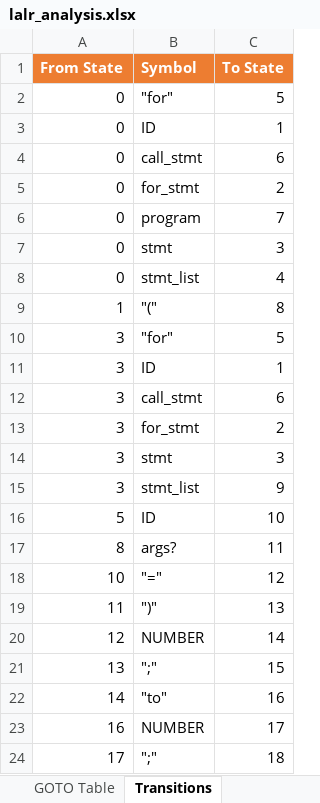
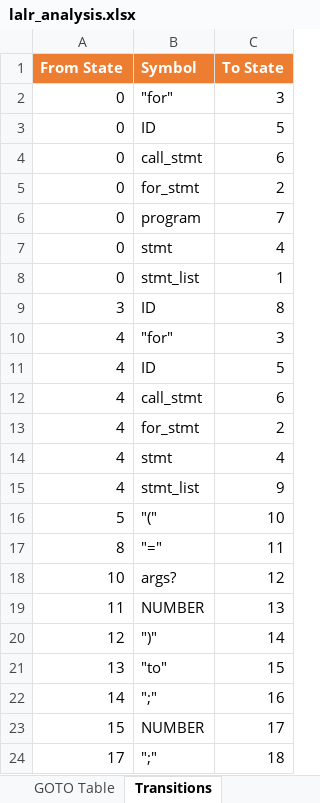
Before and after one commit to RaiderBhai/PatternLang, an Excel workbook: ParserCodes/lalr_analysis.xlsx, sheet Transitions, drawn as a sheet; values as stored, in another font and other column widths than the file's, no borders; removed rows and columns are numbered as before the commit, all else as after; the diff names each change by its address in the sheet, - before the commit and + after, or states it on an @@ line.

```diff
--- a/ParserCodes/lalr_analysis.xlsx (sheet Transitions)
+++ b/ParserCodes/lalr_analysis.xlsx (sheet Transitions)
-C2 (To State): 5
+C2 (To State): 3
-C3 (To State): 1
+C3 (To State): 5
-C7 (To State): 3
+C7 (To State): 4
-C8 (To State): 4
+C8 (To State): 1
-row 9: 1 | "(" | 8
-row 10: 3 | "for" | 5
-C9 (To State): 1
+C9 (To State): 8
+row 10: 4 | "for" | 3
+row 11: 4 | ID | 5
-A12:A13 (From State): 3
+A12:A13 (From State): 4
-row 14: 3 | stmt | 3
+row 14: 4 | stmt | 4
-A15 (From State): 3
+A15 (From State): 4
-B16 (Symbol): ID
+B16 (Symbol): "("
-B17 (Symbol): args?
+B17 (Symbol): "="
-B18 (Symbol): "="
+B18 (Symbol): args?
-B19 (Symbol): ")"
+B19 (Symbol): NUMBER
-B20 (Symbol): NUMBER
+B20 (Symbol): ")"
-B21 (Symbol): ";"
+B21 (Symbol): "to"
-B22 (Symbol): "to"
+B22 (Symbol): ";"
-A23 (From State): 16
+A23 (From State): 15
```
Also changed, not shown: sheet ACTION Table, sheet GOTO Table, sheet States, ParserCodes/RD_analysis.xlsx, ParserCodes/clr_analysis.xlsx, 17 other files.
